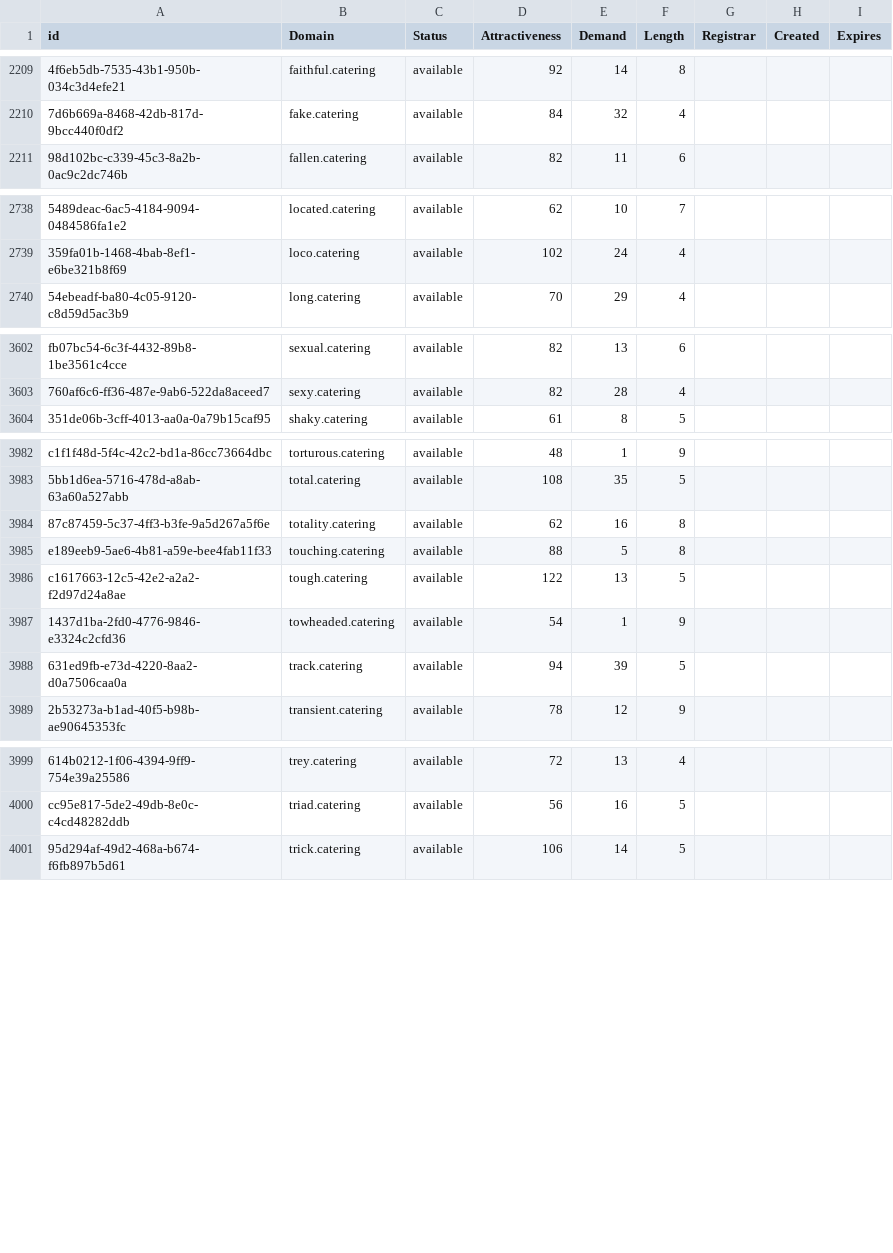
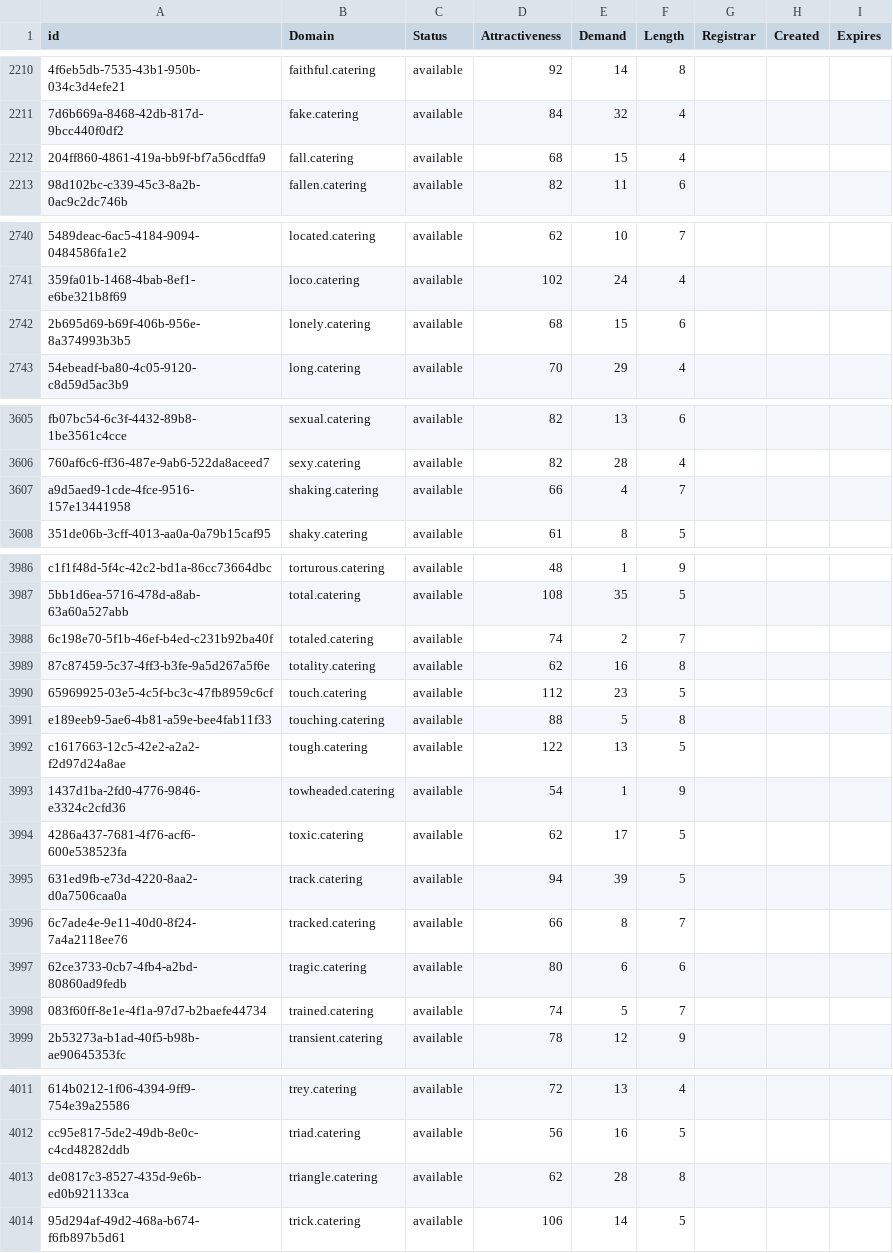
Before and after one commit to UniqueDomains/catering-oneword-domains, a CSV file: catering.csv, drawn as a sheet; only a part is shown, gaps mark what is left out; the diff covers the shown part only; the diff names each change by its address in the sheet, - before the commit and + after, or states it on an @@ line.

```diff
--- a/catering.csv
+++ b/catering.csv
+row 2212: 204ff860-4861-419a-bb9f-bf7a56cdffa9 | fall.catering | available | 68 | 15 | 4
+row 2742: 2b695d69-b69f-406b-956e-8a374993b3b5 | lonely.catering | available | 68 | 15 | 6
+row 3607: a9d5aed9-1cde-4fce-9516-157e13441958 | shaking.catering | available | 66 | 4 | 7
+row 3988: 6c198e70-5f1b-46ef-b4ed-c231b92ba40f | totaled.catering | available | 74 | 2 | 7
+row 3990: 65969925-03e5-4c5f-bc3c-47fb8959c6cf | touch.catering | available | 112 | 23 | 5
+row 3994: 4286a437-7681-4f76-acf6-600e538523fa | toxic.catering | available | 62 | 17 | 5
+row 3996: 6c7ade4e-9e11-40d0-8f24-7a4a2118ee76 | tracked.catering | available | 66 | 8 | 7
+row 3997: 62ce3733-0cb7-4fb4-a2bd-80860ad9fedb | tragic.catering | available | 80 | 6 | 6
+row 3998: 083f60ff-8e1e-4f1a-97d7-b2baefe44734 | trained.catering | available | 74 | 5 | 7
+row 4013: de0817c3-8527-435d-9e6b-ed0b921133ca | triangle.catering | available | 62 | 28 | 8
```
Also changed, not shown: 12 added rows and 33 edited cells elsewhere in this file, 2 other files.
